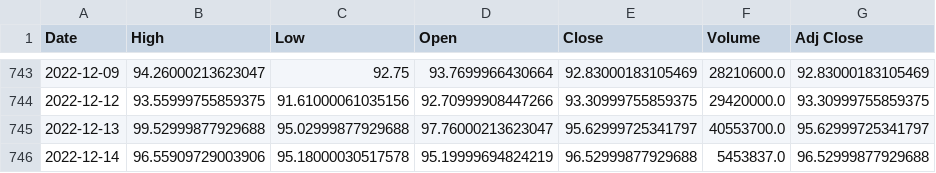
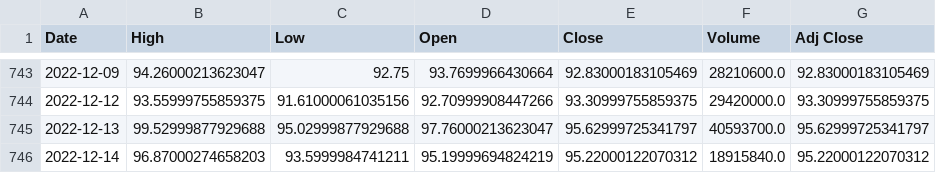
Before and after one commit to PedroHFreire/openai-risk-system, a CSV file: data/GOOGL.csv, drawn as a sheet; only a part is shown, gaps mark what is left out.

```diff
--- a/data/GOOGL.csv
+++ b/data/GOOGL.csv
@@ -744,3 +744,3 @@ Date,High,Low,Open,Close,Volume,Adj Close
 2022-12-12,93.55999755859375,91.61000061035156,92.70999908447266,93.30999755859375,29420000.0,93.30999755859375
-2022-12-13,99.52999877929688,95.02999877929688,97.76000213623047,95.62999725341797,40553700.0,95.62999725341797
-2022-12-14,96.55909729003906,95.18000030517578,95.19999694824219,96.52999877929688,5453837.0,96.52999877929688
+2022-12-13,99.52999877929688,95.02999877929688,97.76000213623047,95.62999725341797,40593700.0,95.62999725341797
+2022-12-14,96.87000274658203,93.5999984741211,95.19999694824219,95.22000122070312,18915840.0,95.22000122070312
```
Also changed, not shown: data/AAPL.csv, data/AMZN.csv, 4 other files.
